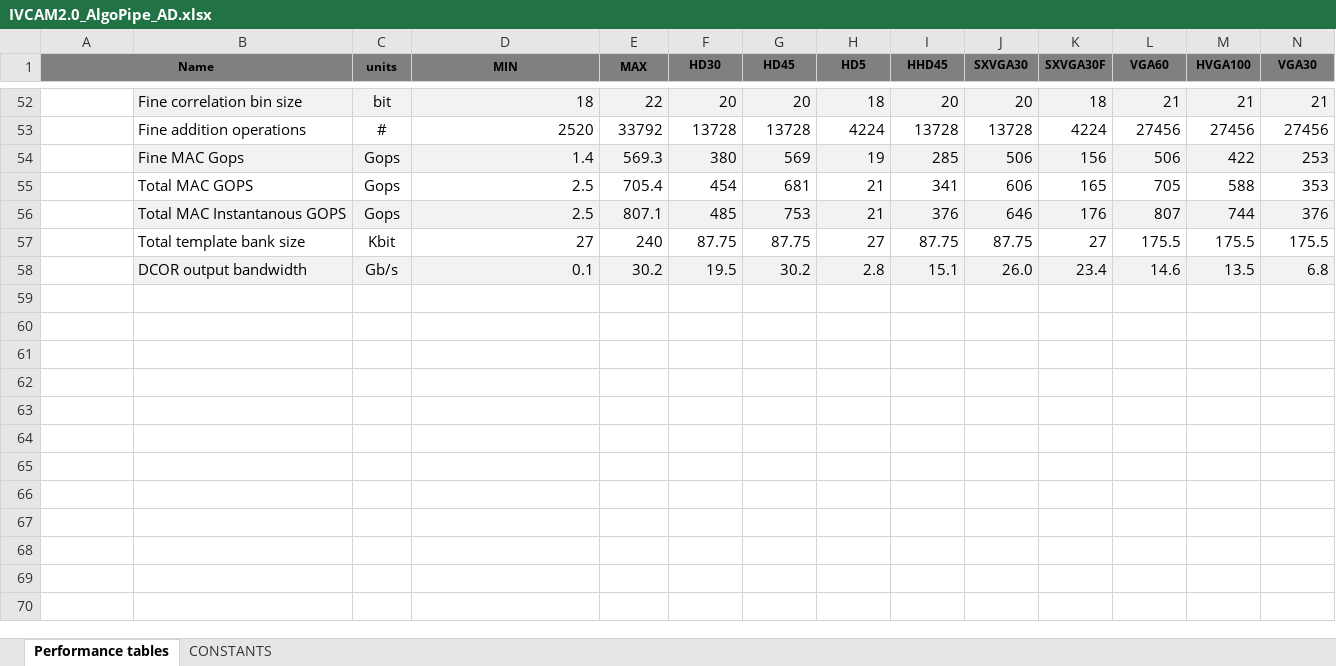
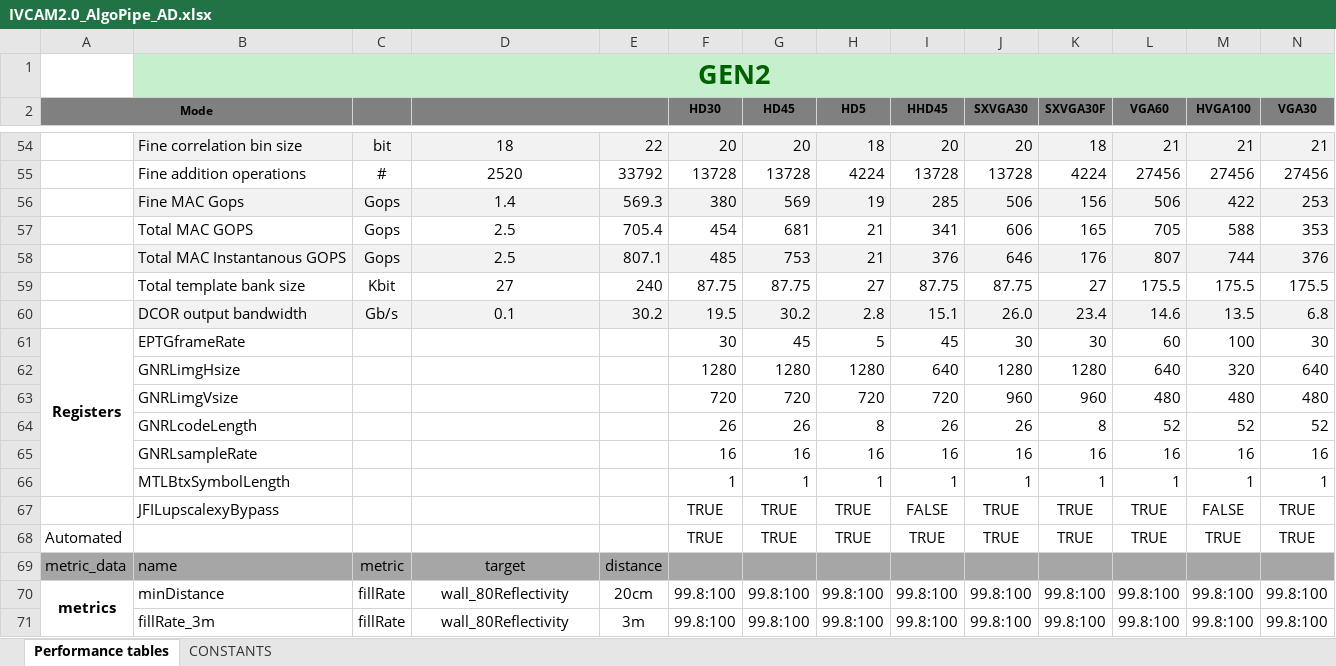
Before and after one commit to aangerma/algo_ivcam2, an Excel workbook: docs/IVCAM2.0_AlgoPipe_AD.xlsx, sheet Performance tables, drawn as a sheet; only a part is shown, gaps mark what is left out; values as stored, in another font and other column widths than the file's, no borders; conditional formats not drawn; removed rows and columns are numbered as before the commit, all else as after; rows hold the shown columns only; the diff covers the shown part only; the diff names each change by its address in the sheet, - before the commit and + after, or states it on an @@ line.

Commit message:
avv: mode test from excel

```diff
--- a/docs/IVCAM2.0_AlgoPipe_AD.xlsx (sheet Performance tables)
+++ b/docs/IVCAM2.0_AlgoPipe_AD.xlsx (sheet Performance tables)
+row 1:  | GEN2
-A2: Name
+A2: Mode
-A1:B2 merged
+A2:B2 merged
-C2: units
+C2: (empty)
-C1:C2 merged
-D2: MIN
+D2: (empty)
-D1:D2 merged
+D2:E2 merged
-E2: MAX
+E2: (empty)
-E1:E2 merged
-D54:D60 alignment: right
+D54:D60 alignment: center
+row 61: Registers | EPTGframeRate |  |  |  | 30 | 45 | 5 | 45 | 30 | 30 | 60 | 100 | 30
+row 62:  | GNRLimgHsize |  |  |  | 1280 | 1280 | 1280 | 640 | 1280 | 1280 | 640 | 320 | 640
+row 63:  | GNRLimgVsize |  |  |  | 720 | 720 | 720 | 720 | 960 | 960 | 480 | 480 | 480
+row 64:  | GNRLcodeLength |  |  |  | 26 | 26 | 8 | 26 | 26 | 8 | 52 | 52 | 52
+row 65:  | GNRLsampleRate |  |  |  | 16 | 16 | 16 | 16 | 16 | 16 | 16 | 16 | 16
+row 66:  | MTLBtxSymbolLength |  |  |  | 1 | 1 | 1 | 1 | 1 | 1 | 1 | 1 | 1
+row 67:  | JFILupscalexyBypass |  |  |  | TRUE | TRUE | TRUE | FALSE | TRUE | TRUE | TRUE | FALSE | TRUE
+row 68: Automated |  |  |  |  | TRUE | TRUE | TRUE | TRUE | TRUE | TRUE | TRUE | TRUE | TRUE
+row 69: metric_data | name | metric | target | distance
+row 70: metrics | minDistance | fillRate | wall_80Reflectivity | 20cm | 99.8:100 | 99.8:100 | 99.8:100 | 99.8:100 | 99.8:100 | 99.8:100 | 99.8:100 | 99.8:100 | 99.8:100
+row 71:  | fillRate_3m | fillRate | wall_80Reflectivity | 3m | 99.8:100 | 99.8:100 | 99.8:100 | 99.8:100 | 99.8:100 | 99.8:100 | 99.8:100 | 99.8:100 | 99.8:100
```
Also changed, not shown: 11 added rows, 2 edited cells and cell formats elsewhere in this sheet, formulas that keep their value, 2 other files.
